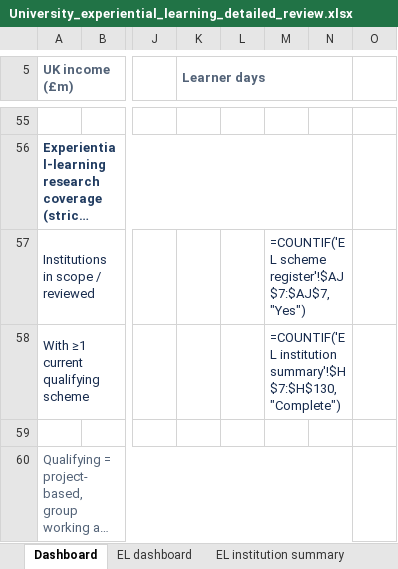
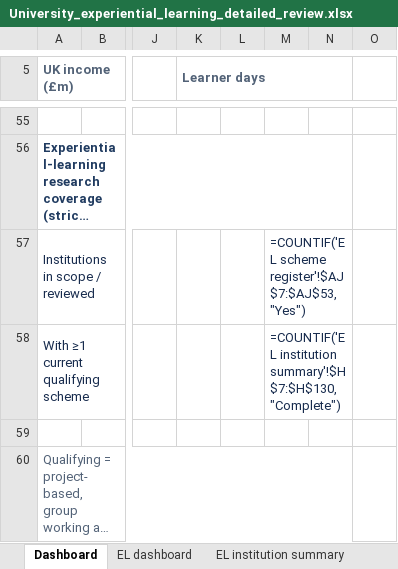
Before and after one commit to jhealy181-max/James-testing, an Excel workbook: University_experiential_learning_detailed_review.xlsx, sheet Dashboard, drawn as a sheet; only a part is shown, gaps mark what is left out; long unchanged cells end in …; values as stored, in another font and other column widths than the file's, no borders; formulas without a stored value are shown as written; charts and pictures not drawn; the diff names each change by its address in the sheet, - before the commit and + after, or states it on an @@ line.

```diff
--- a/University_experiential_learning_detailed_review.xlsx (sheet Dashboard)
+++ b/University_experiential_learning_detailed_review.xlsx (sheet Dashboard)
-M57: =COUNTIF('EL scheme register'!$AJ$7:$AJ$7,"Yes")
+M57: =COUNTIF('EL scheme register'!$AJ$7:$AJ$53,"Yes")
```
Also changed, not shown: sheet EL scheme register, sheet EL sources, sheet EL institution summary, sheet EL exclusions & gaps, sheet EL search log, sheet EL dashboard, 2 more sheets, 7 other files.
